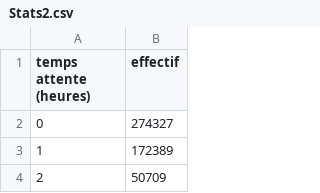
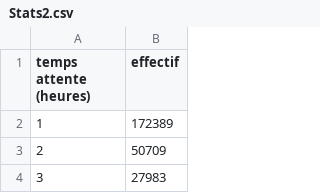
Before and after one commit to PaulEvans8669/polystats, a CSV file: Stats2.csv, drawn as a sheet; only a part is shown; the shorter side is filled out with more unchanged rows; the diff names each change by its address in the sheet, - before the commit and + after, or states it on an @@ line.

Commit message:
Update Stats2.csv

```diff
--- a/Stats2.csv
+++ b/Stats2.csv
-row 2: 0 | 274327
```
